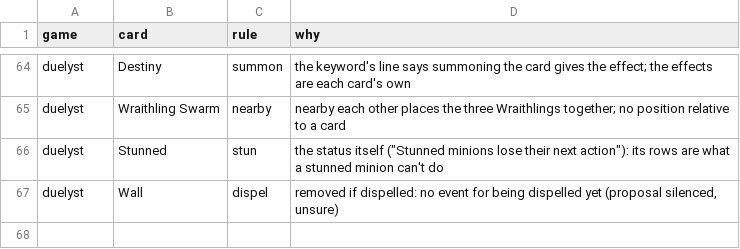
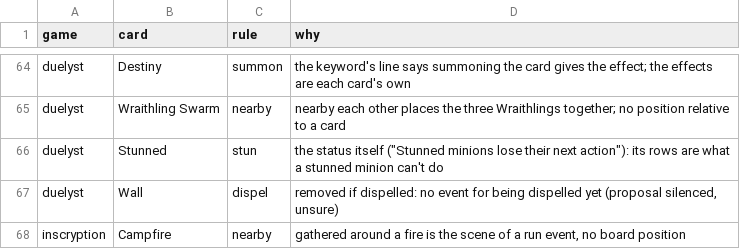
Before and after one commit to npgeorgiou/three-bases, a TSV file: library/cards_db/audit_text_explained.tsv, drawn as a sheet; only a part is shown, gaps mark what is left out.

```diff
--- a/library/cards_db/audit_text_explained.tsv
+++ b/library/cards_db/audit_text_explained.tsv
@@ -67 +67,2 @@ duelyst	Stunned	stun	the status itself ("Stunned minions lose their next action"
 duelyst	Wall	dispel	"removed if dispelled": no event for being dispelled yet (proposal silenced, unsure)
+inscryption	Campfire	nearby	"gathered around a fire" is the scene of a run event, no board position
```
Also changed, not shown: library/cards_db/cases/mechanics.tsv, library/cards_db/cases/network.tsv, 18 other files.
